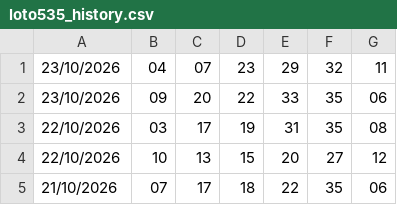
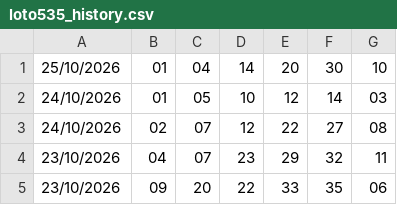
Before and after one commit to heromassk/viettlot, a CSV file: loto535_history.csv, drawn as a sheet; only a part is shown; the shorter side is filled out with more unchanged rows.

```diff
--- a/loto535_history.csv
+++ b/loto535_history.csv
@@ -1 +1,4 @@
+25/10/2026,01,04,14,20,30,10
+24/10/2026,01,05,10,12,14,03
+24/10/2026,02,07,12,22,27,08
 23/10/2026,04,07,23,29,32,11
```
Also changed, not shown: mega645_history.csv, power655_history.csv, 14 other files.
